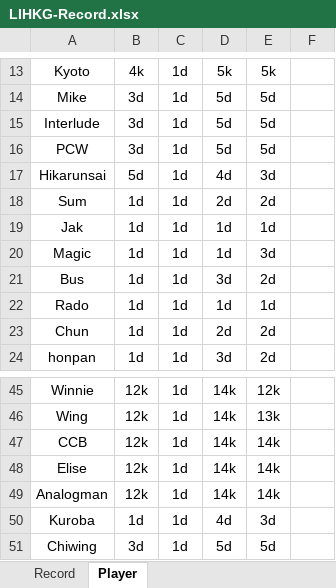
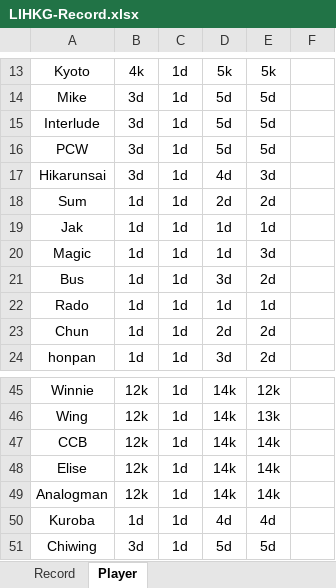
Before and after one commit to ansonli0521/go, an Excel workbook: elo/LIHKG-Record.xlsx, sheet Player, drawn as a sheet; only a part is shown, gaps mark what is left out; values as stored, in another font and other column widths than the file's, no borders; the diff names each change by its address in the sheet, - before the commit and + after, or states it on an @@ line.

```diff
--- a/elo/LIHKG-Record.xlsx (sheet Player)
+++ b/elo/LIHKG-Record.xlsx (sheet Player)
-B17: 5d
+B17: 3d
-E50: 3d
+E50: 4d
```
Also changed, not shown: sheet Record, elo/LIHKG-Record-with-Elo.xlsx, 3 other files.
